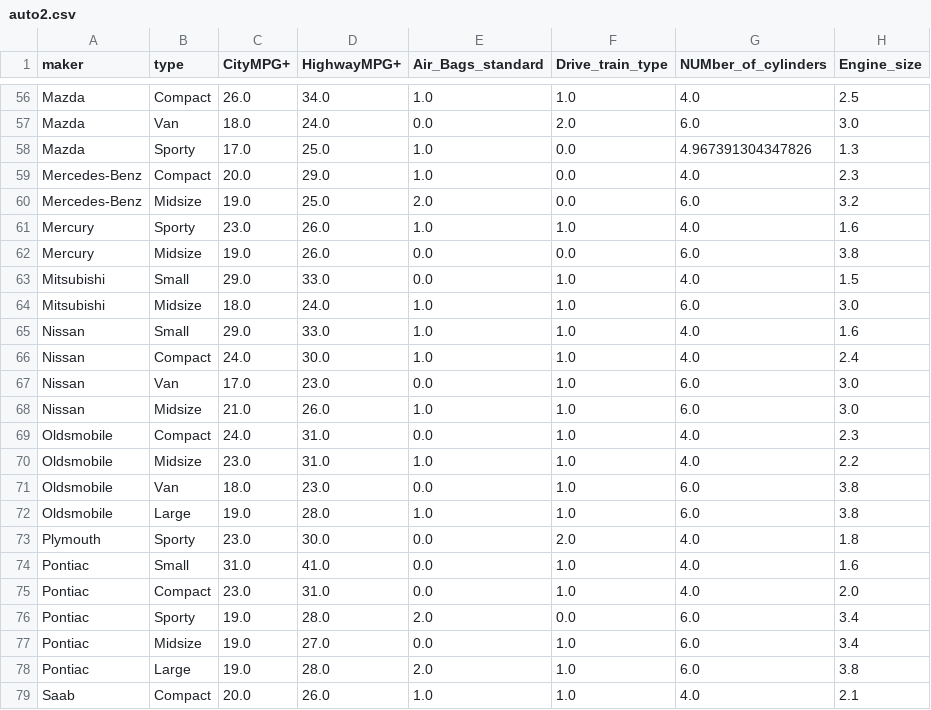
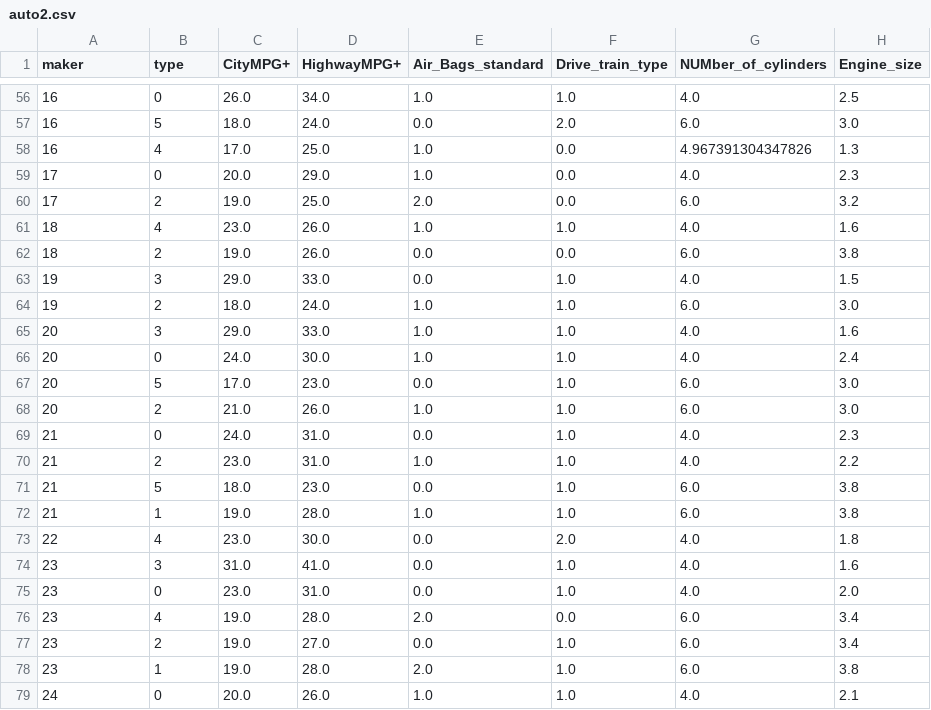
Before and after one commit to Vishnu-ve56/team2_hw1_ase, a CSV file: Project-2.0/data/auto2.csv, drawn as a sheet; only a part is shown, gaps mark what is left out; the diff covers the shown part only; the diff names each change by its address in the sheet, - before the commit and + after, or states it on an @@ line.

```diff
--- a/Project-2.0/data/auto2.csv
+++ b/Project-2.0/data/auto2.csv
-A56:A58 (maker): Mazda
+A56:A58 (maker): 16
-B56 (type): Compact
+B56 (type): 0
-B57 (type): Van
+B57 (type): 5
-B58 (type): Sporty
+B58 (type): 4
-A59:A60 (maker): Mercedes-Benz
+A59:A60 (maker): 17
-B59 (type): Compact
+B59 (type): 0
-B60 (type): Midsize
+B60 (type): 2
-A61:A62 (maker): Mercury
+A61:A62 (maker): 18
-B61 (type): Sporty
+B61 (type): 4
-B62 (type): Midsize
+B62 (type): 2
-A63:A64 (maker): Mitsubishi
+A63:A64 (maker): 19
-B63 (type): Small
+B63 (type): 3
-B64 (type): Midsize
+B64 (type): 2
-A65:A68 (maker): Nissan
+A65:A68 (maker): 20
-B65 (type): Small
+B65 (type): 3
-B66 (type): Compact
+B66 (type): 0
-B67 (type): Van
+B67 (type): 5
-B68 (type): Midsize
+B68 (type): 2
-A69:A72 (maker): Oldsmobile
+A69:A72 (maker): 21
-B69 (type): Compact
+B69 (type): 0
-B70 (type): Midsize
+B70 (type): 2
-B71 (type): Van
+B71 (type): 5
-B72 (type): Large
+B72 (type): 1
-A73 (maker): Plymouth
+A73 (maker): 22
-B73 (type): Sporty
+B73 (type): 4
-A74:A78 (maker): Pontiac
+A74:A78 (maker): 23
-B74 (type): Small
+B74 (type): 3
-B75 (type): Compact
+B75 (type): 0
-B76 (type): Sporty
+B76 (type): 4
-B77 (type): Midsize
+B77 (type): 2
-B78 (type): Large
+B78 (type): 1
-A79 (maker): Saab
+A79 (maker): 24
-B79 (type): Compact
+B79 (type): 0
```
Also changed, not shown: 138 edited cells elsewhere in this file, Project-2.0/data/auto93.csv, Project-2.0/data/nasa93dem.csv, 3 other files.
